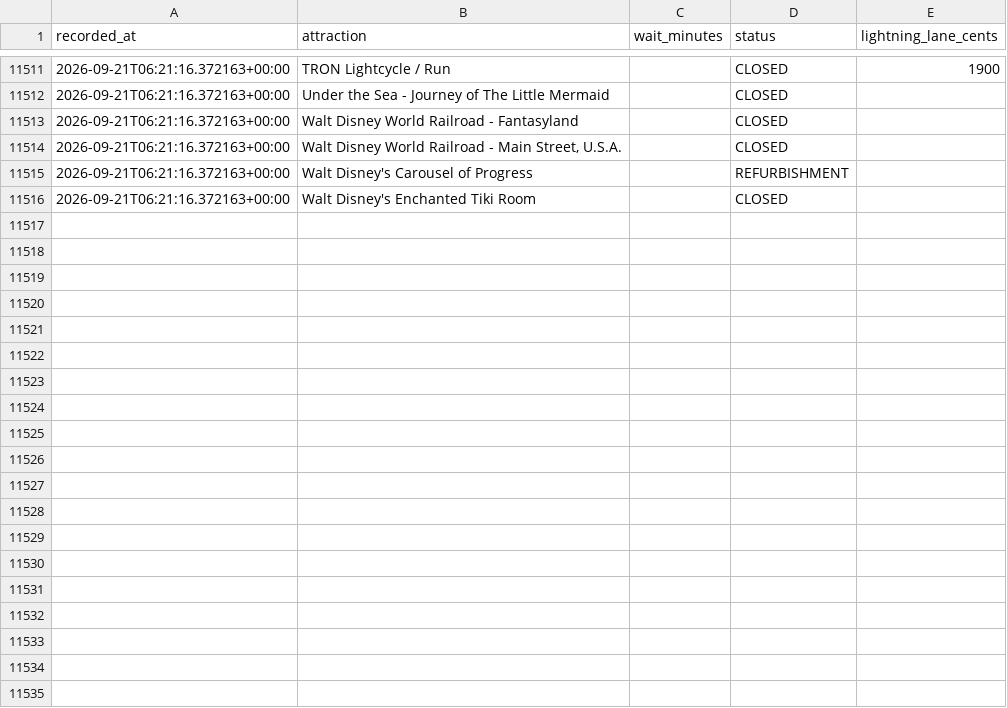
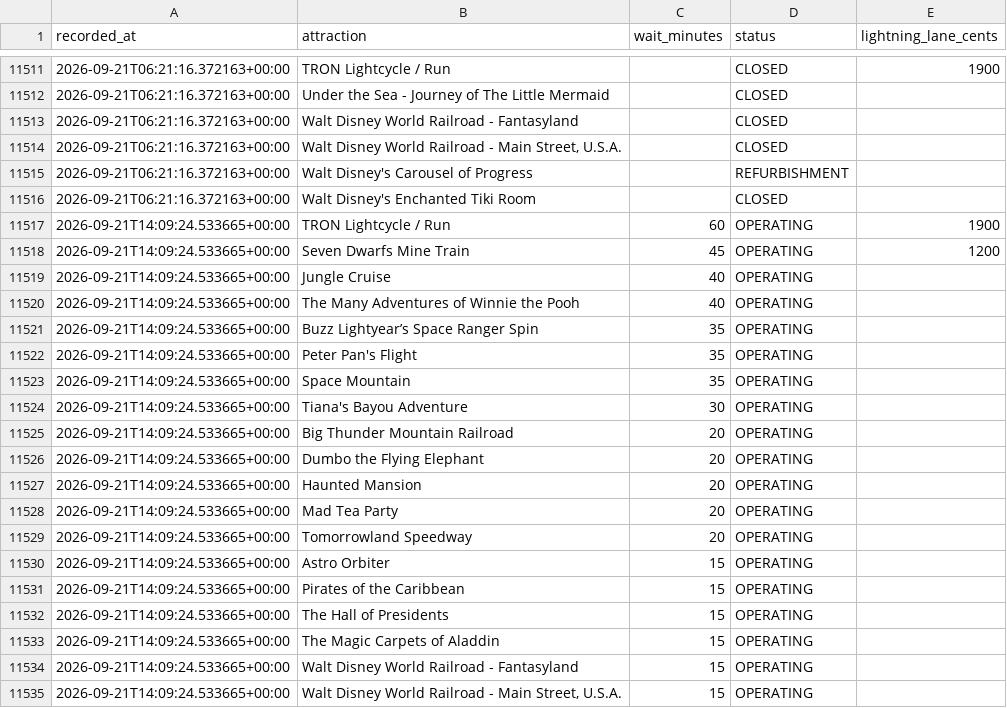
Before and after one commit to floppyotter/mouseql, a CSV file: data/magic_kingdom_waits.csv, drawn as a sheet; only a part is shown, gaps mark what is left out; the diff covers the shown part only; the diff names each change by its address in the sheet, - before the commit and + after, or states it on an @@ line.

Commit message:
Update Magic Kingdom wait data

```diff
--- a/data/magic_kingdom_waits.csv
+++ b/data/magic_kingdom_waits.csv
+row 11517: 2026-09-21T14:09:24.533665+00:00 | TRON Lightcycle / Run | 60 | OPERATING | 1900
+row 11518: 2026-09-21T14:09:24.533665+00:00 | Seven Dwarfs Mine Train | 45 | OPERATING | 1200
+row 11519: 2026-09-21T14:09:24.533665+00:00 | Jungle Cruise | 40 | OPERATING
+row 11520: 2026-09-21T14:09:24.533665+00:00 | The Many Adventures of Winnie the Pooh | 40 | OPERATING
+row 11521: 2026-09-21T14:09:24.533665+00:00 | Buzz Lightyear’s Space Ranger Spin | 35 | OPERATING
+row 11522: 2026-09-21T14:09:24.533665+00:00 | Peter Pan's Flight | 35 | OPERATING
+row 11523: 2026-09-21T14:09:24.533665+00:00 | Space Mountain | 35 | OPERATING
+row 11524: 2026-09-21T14:09:24.533665+00:00 | Tiana's Bayou Adventure | 30 | OPERATING
+row 11525: 2026-09-21T14:09:24.533665+00:00 | Big Thunder Mountain Railroad | 20 | OPERATING
+row 11526: 2026-09-21T14:09:24.533665+00:00 | Dumbo the Flying Elephant | 20 | OPERATING
+row 11527: 2026-09-21T14:09:24.533665+00:00 | Haunted Mansion | 20 | OPERATING
+row 11528: 2026-09-21T14:09:24.533665+00:00 | Mad Tea Party | 20 | OPERATING
+row 11529: 2026-09-21T14:09:24.533665+00:00 | Tomorrowland Speedway | 20 | OPERATING
+row 11530: 2026-09-21T14:09:24.533665+00:00 | Astro Orbiter | 15 | OPERATING
+row 11531: 2026-09-21T14:09:24.533665+00:00 | Pirates of the Caribbean | 15 | OPERATING
+row 11532: 2026-09-21T14:09:24.533665+00:00 | The Hall of Presidents | 15 | OPERATING
+row 11533: 2026-09-21T14:09:24.533665+00:00 | The Magic Carpets of Aladdin | 15 | OPERATING
+row 11534: 2026-09-21T14:09:24.533665+00:00 | Walt Disney World Railroad - Fantasyland | 15 | OPERATING
+row 11535: 2026-09-21T14:09:24.533665+00:00 | Walt Disney World Railroad - Main Street, U.S.A. | 15 | OPERATING
```
Also changed, not shown: 16 added rows elsewhere in this file, data/attraction_locations.csv, 1 other file.
